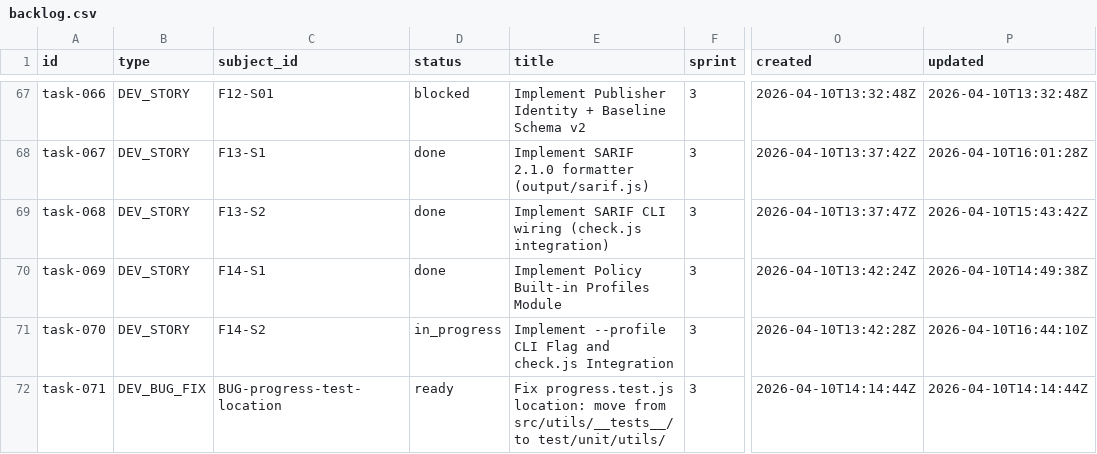
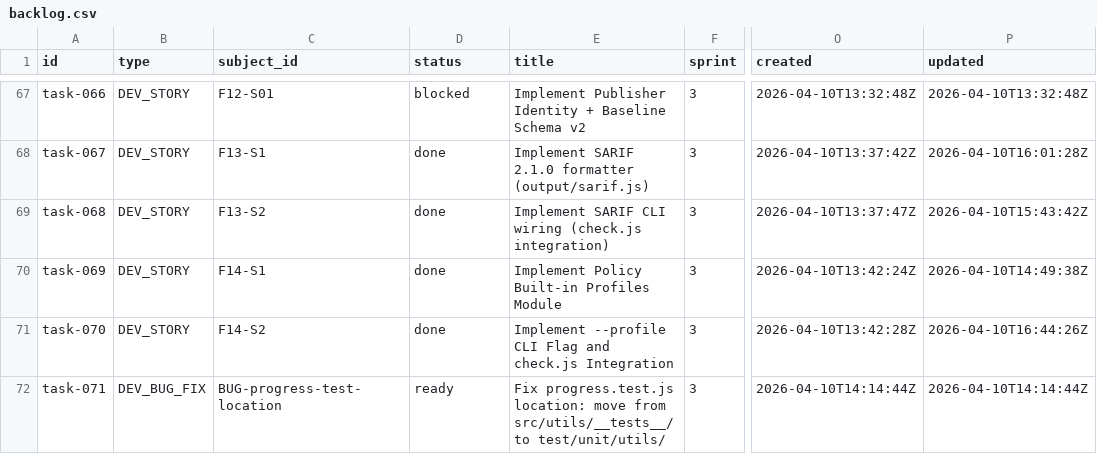
Before and after one commit to tayyabt/trustlock, a CSV file: tasks/backlog.csv, drawn as a sheet; only a part is shown, gaps mark what is left out; the diff names each change by its address in the sheet, - before the commit and + after, or states it on an @@ line.

Commit message:
task-070: mark done

```diff
--- a/tasks/backlog.csv
+++ b/tasks/backlog.csv
-D71 (status): in_progress
+D71 (status): done
-P71 (updated): 2026-04-10T16:44:10Z
+P71 (updated): 2026-04-10T16:44:26Z
```
Also changed, not shown: 1 other file.
